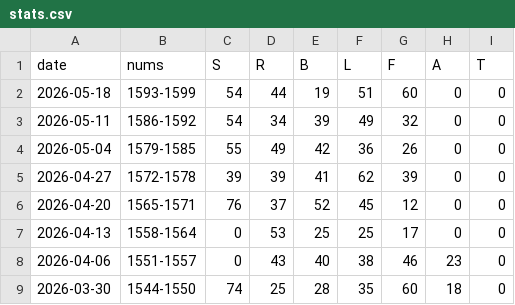
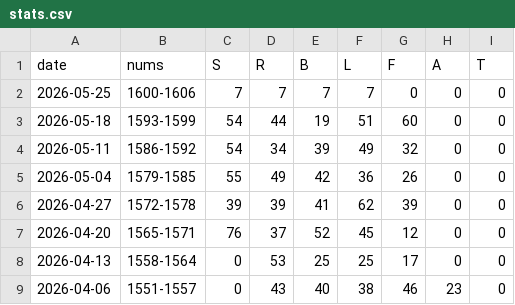
Before and after one commit to 1209090/wordle, a CSV file: stats.csv, drawn as a sheet; only a part is shown; the shorter side is filled out with more unchanged rows; the diff names each change by its address in the sheet, - before the commit and + after, or states it on an @@ line.

```diff
--- a/stats.csv
+++ b/stats.csv
+row 2: 2026-05-25 | 1600-1606 | 7 | 7 | 7 | 7 | 0 | 0 | 0
```
Also changed, not shown: wordle.csv.
